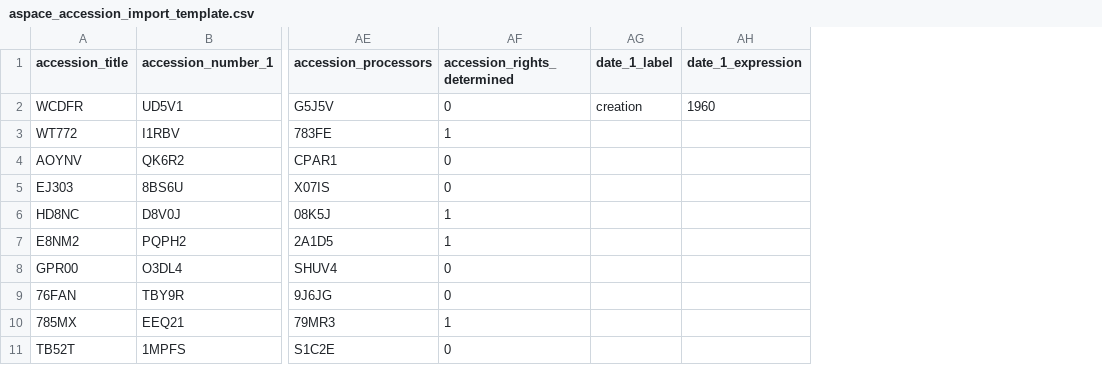
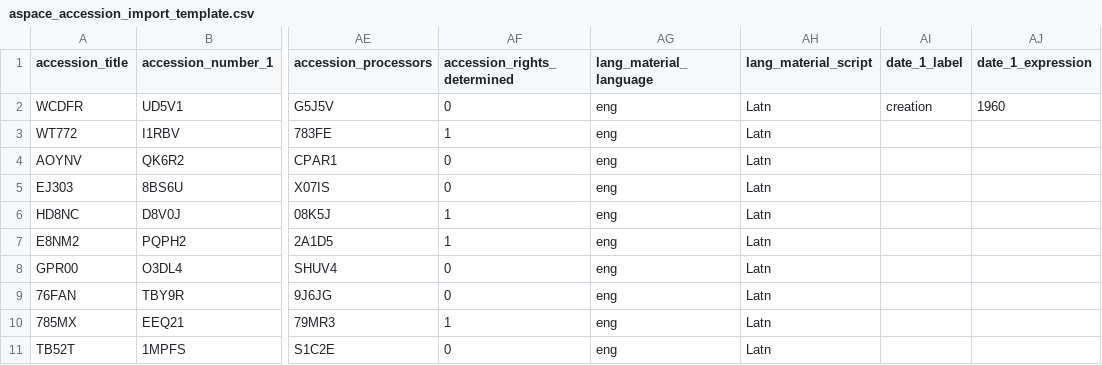
Before and after one commit to archivesspace/archivesspace, a CSV file: backend/app/exporters/examples/accession/aspace_accession_import_template.csv, drawn as a sheet; only a part is shown, gaps mark what is left out; the diff names each change by its address in the sheet, - before the commit and + after, or states it on an @@ line.

Commit message:
ANW-908: Add langmaterials to accessions

```diff
--- a/backend/app/exporters/examples/accession/aspace_accession_import_template.csv
+++ b/backend/app/exporters/examples/accession/aspace_accession_import_template.csv
+column AG (lang_material_language), rows 2-11: all eng
+column AH (lang_material_script), rows 2-11: all Latn
```
Also changed, not shown: 16 other files.
